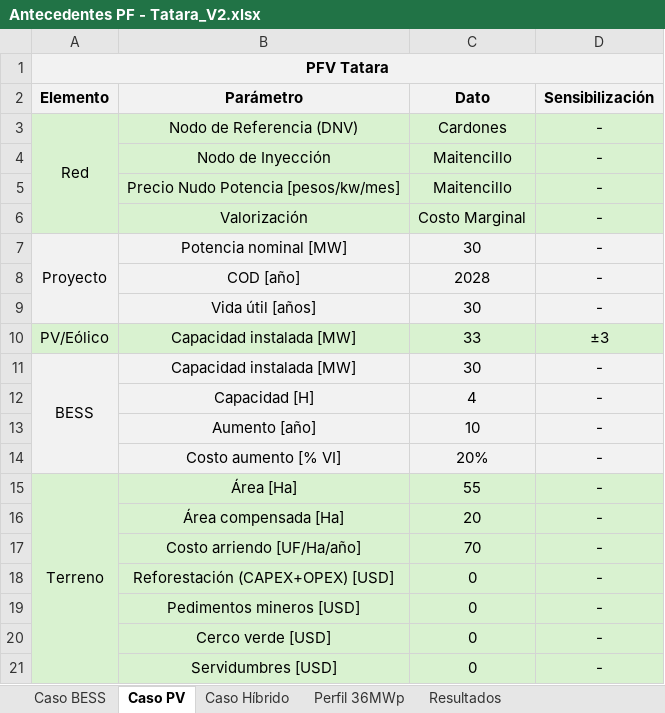
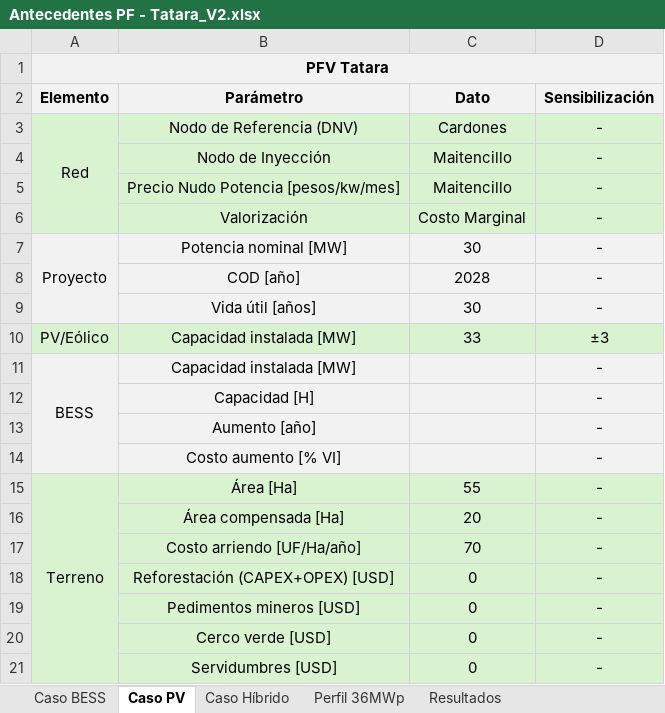
Before and after one commit to Matrolfeis123/ejecucion-modelos, an Excel workbook: Proyectos Evaluados/Tatara/Antecedentes PF - Tatara_V2.xlsx, sheet Caso PV, drawn as a sheet; only a part is shown; values as stored, in another font and other column widths than the file's, no borders; the diff names each change by its address in the sheet, - before the commit and + after, or states it on an @@ line.

```diff
--- a/Proyectos Evaluados/Tatara/Antecedentes PF - Tatara_V2.xlsx (sheet Caso PV)
+++ b/Proyectos Evaluados/Tatara/Antecedentes PF - Tatara_V2.xlsx (sheet Caso PV)
-C11 (Dato): 30
+C11 (Dato): (empty)
-C12 (Dato): 4
+C12 (Dato): (empty)
-C13 (Dato): 10
+C13 (Dato): (empty)
-C14 (Dato): 20%
+C14 (Dato): (empty)
```
Also changed, not shown: sheet Resultados, 40 other files.
